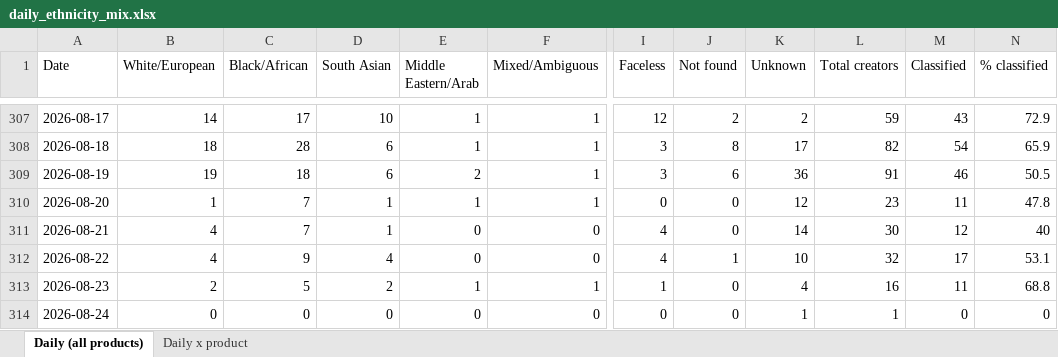
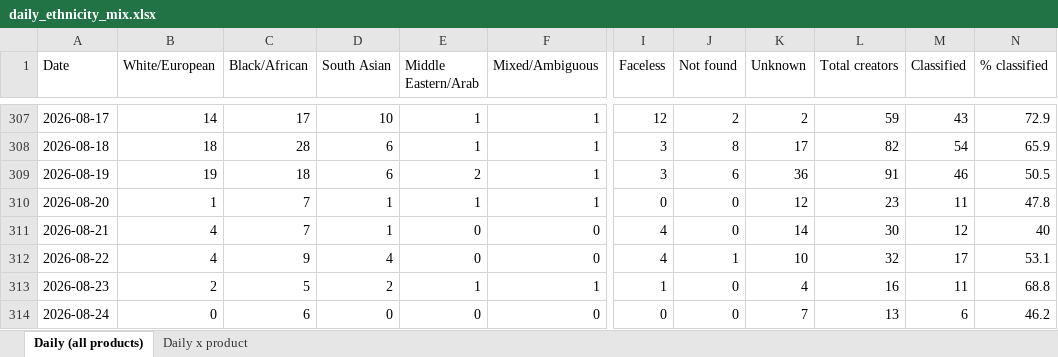
Before and after one commit to aviralgarg-commits/vahdam-sampling-dashboard, an Excel workbook: daily_ethnicity_mix.xlsx, sheet Daily (all products), drawn as a sheet; only a part is shown, gaps mark what is left out; values as stored, in another font and other column widths than the file's, no borders; the diff names each change by its address in the sheet, - before the commit and + after, or states it on an @@ line.

```diff
--- a/daily_ethnicity_mix.xlsx (sheet Daily (all products))
+++ b/daily_ethnicity_mix.xlsx (sheet Daily (all products))
-C314 (Black/African): 0
+C314 (Black/African): 6
-K314 (Unknown): 1
+K314 (Unknown): 7
-L314 (Total creators): 1
+L314 (Total creators): 13
-M314 (Classified): 0
+M314 (Classified): 6
-N314 (% classified): 0
+N314 (% classified): 46.2
```
Also changed, not shown: sheet Daily x product, creator_monthly_video_gmv.xlsx, daily_slab_mix.xlsx, 12 other files.
